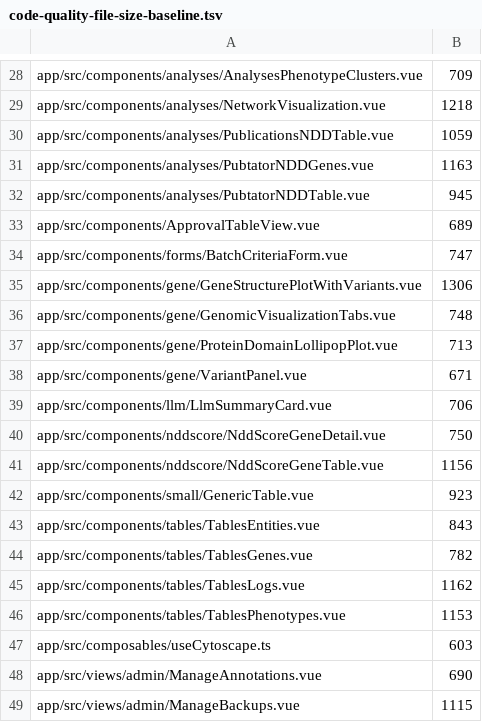
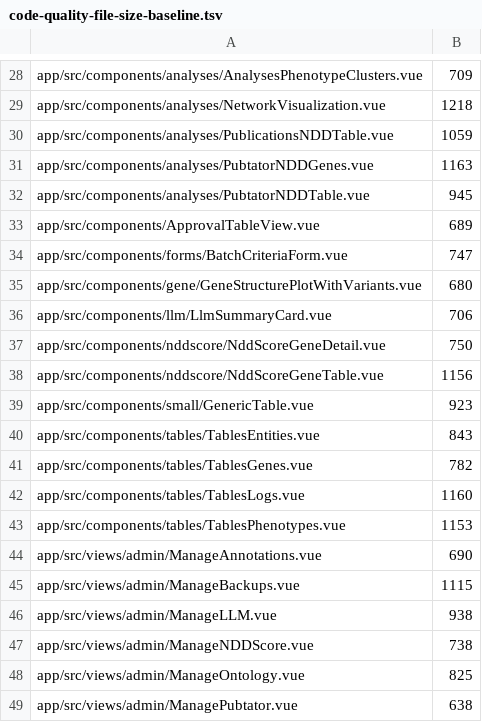
Before and after one commit to berntpopp/sysndd, a TSV file: scripts/code-quality-file-size-baseline.tsv, drawn as a sheet; only a part is shown, gaps mark what is left out; the shorter side is filled out with more unchanged rows.

Commit message:
chore(quality): ratchet baseline after WP1 D3/viz extraction (#346)
Regenerates the file-size baseline from current actuals after the WP1
gene/visualization extractions:

- GeneStructurePlotWithVariants.vue  1306 -> 680 (still tracked)
- GenomicVisualizationTabs.vue        748 -> dropped (now under 600)
- ProteinDomainLollipopPlot.vue       713 -> dropped (now under 600)
- VariantPanel.vue                    671 -> dropped (now under 600)
- useCytoscape.ts                     603 -> dropped (now under 600)

Also picks up an incidental on-disk TablesLogs.vue 1162 -> 1160 drift
(untouched by this WP; --write-baseline reflects actuals and only ratchets
down). New extracted modules are all well under the 600-line ceiling.

scripts/code-quality-audit.sh prints OK.

```diff
--- a/scripts/code-quality-file-size-baseline.tsv
+++ b/scripts/code-quality-file-size-baseline.tsv
@@ -34,6 +34,3 @@ app/src/components/ApprovalTableView.vue	689
 app/src/components/forms/BatchCriteriaForm.vue	747
-app/src/components/gene/GeneStructurePlotWithVariants.vue	1306
-app/src/components/gene/GenomicVisualizationTabs.vue	748
-app/src/components/gene/ProteinDomainLollipopPlot.vue	713
-app/src/components/gene/VariantPanel.vue	671
+app/src/components/gene/GeneStructurePlotWithVariants.vue	680
 app/src/components/llm/LlmSummaryCard.vue	706
@@ -44,5 +41,4 @@ app/src/components/tables/TablesEntities.vue	843
 app/src/components/tables/TablesGenes.vue	782
-app/src/components/tables/TablesLogs.vue	1162
+app/src/components/tables/TablesLogs.vue	1160
 app/src/components/tables/TablesPhenotypes.vue	1153
-app/src/composables/useCytoscape.ts	603
 app/src/views/admin/ManageAnnotations.vue	690
```
